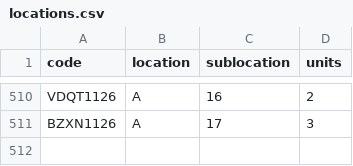
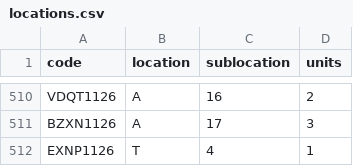
Before and after one commit to DeltaLabo/inventory, a CSV file: data/locations.csv, drawn as a sheet; only a part is shown, gaps mark what is left out.

```diff
--- a/data/locations.csv
+++ b/data/locations.csv
@@ -511 +511,2 @@ VDQT1126,A,16,2
 BZXN1126,A,17,3
+EXNP1126,T,4,1
```
Also changed, not shown: data/details.csv, 1 other file.
